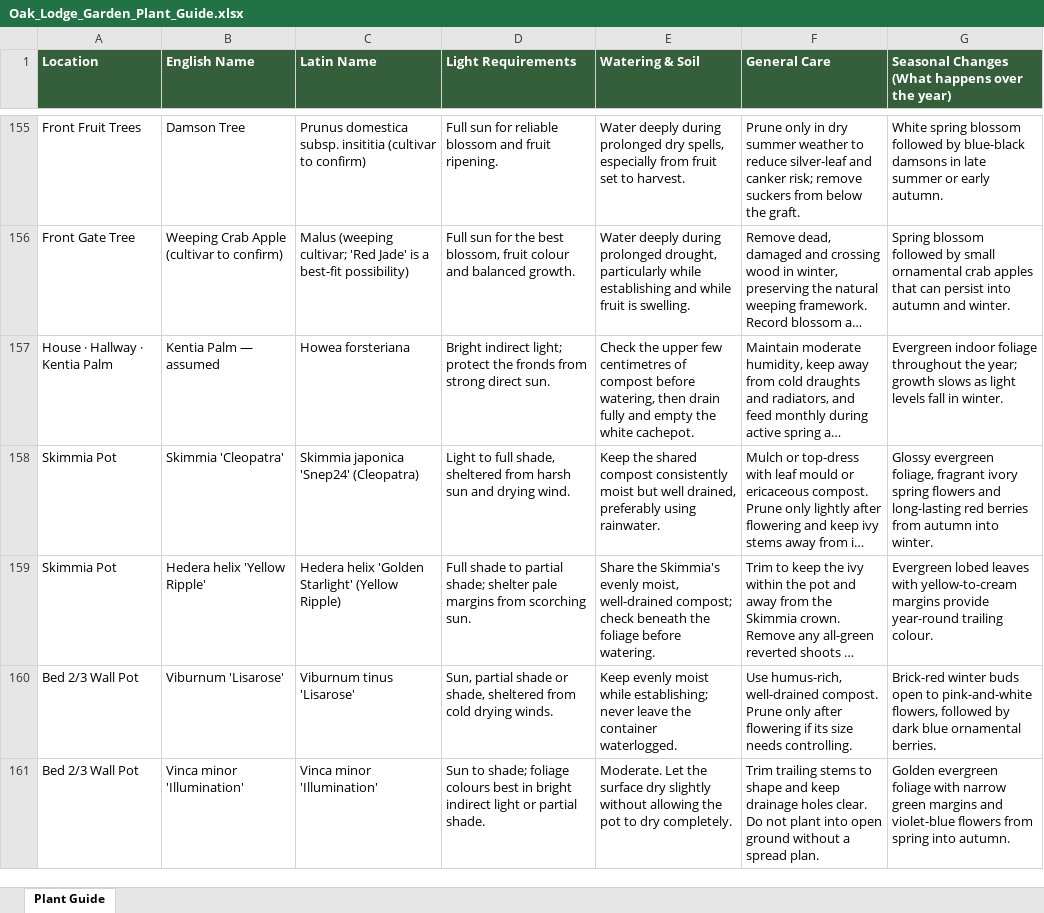
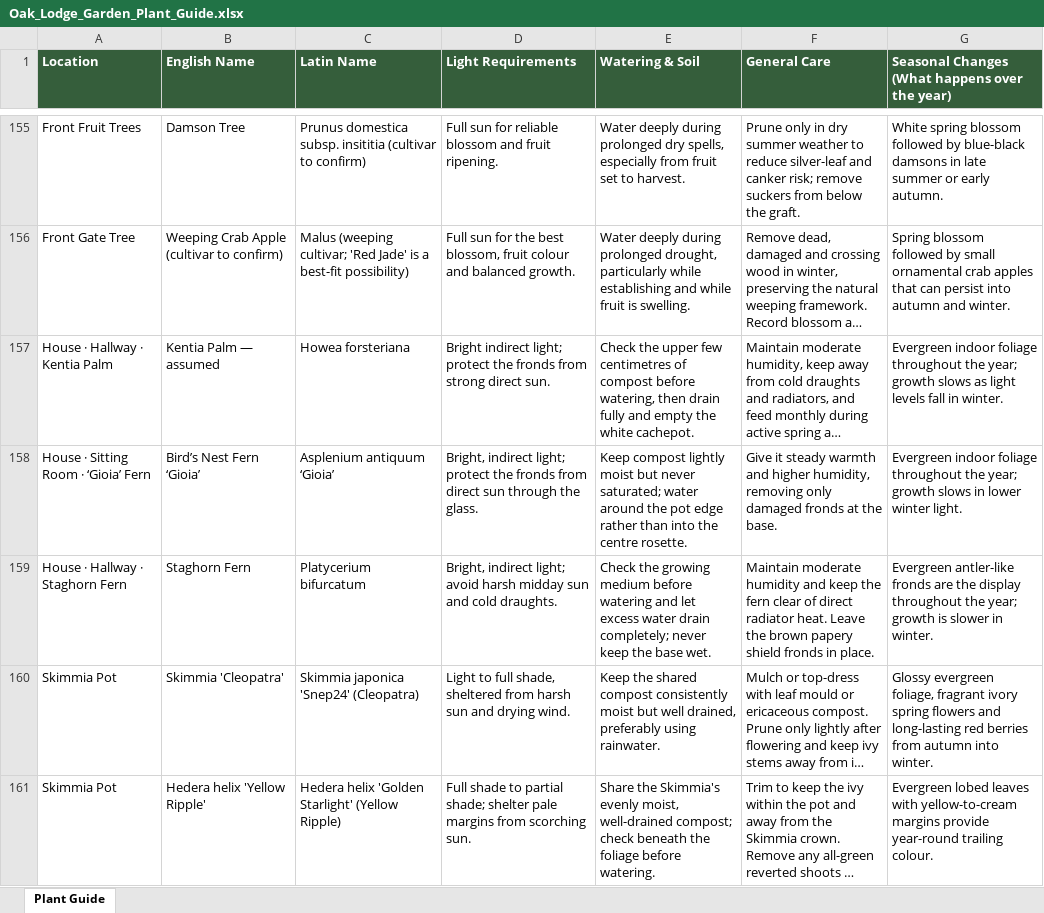
Before and after one commit to Gymshark-Brad/oak-lodge-garden, an Excel workbook: Oak_Lodge_Garden_Plant_Guide.xlsx, sheet Plant Guide, drawn as a sheet; only a part is shown, gaps mark what is left out; the shorter side is filled out with more unchanged rows; long unchanged cells end in …; values as stored, in another font and other column widths than the file's, no borders; the diff names each change by its address in the sheet, - before the commit and + after, or states it on an @@ line.

Commit message:
Add September houseplant records

```diff
--- a/Oak_Lodge_Garden_Plant_Guide.xlsx (sheet Plant Guide)
+++ b/Oak_Lodge_Garden_Plant_Guide.xlsx (sheet Plant Guide)
+row 158: House · Sitting Room · ‘Gioia’ Fern | Bird’s Nest Fern ‘Gioia’ | Asplenium antiquum ‘Gioia’ | Bright, indirect light; protect the fronds from direct sun through the glass. | Keep compost lightly moist but never saturated; water around the pot edge rather than into the centre rosette. | Give it steady warmth and higher humidity, removing only damaged fronds at the base. | Evergreen indoor foliage throughout the year; growth slows in lower winter light.
+row 159: House · Hallway · Staghorn Fern | Staghorn Fern | Platycerium bifurcatum | Bright, indirect light; avoid harsh midday sun and cold draughts. | Check the growing medium before watering and let excess water drain completely; never keep the base wet. | Maintain moderate humidity and keep the fern clear of direct radiator heat. Leave the brown papery shield fronds in place. | Evergreen antler-like fronds are the display throughout the year; growth is slower in winter.
```
Also changed, not shown: 39 other files.
